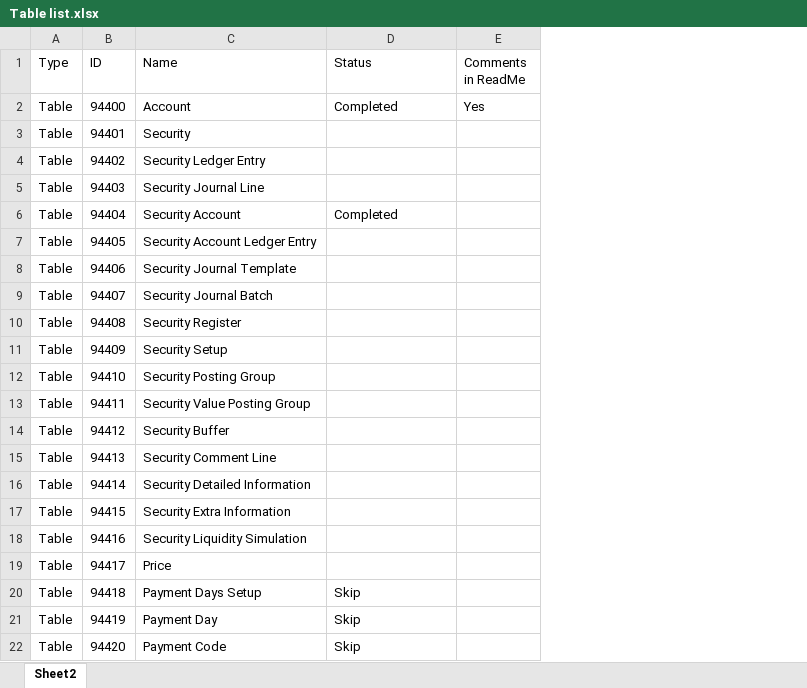
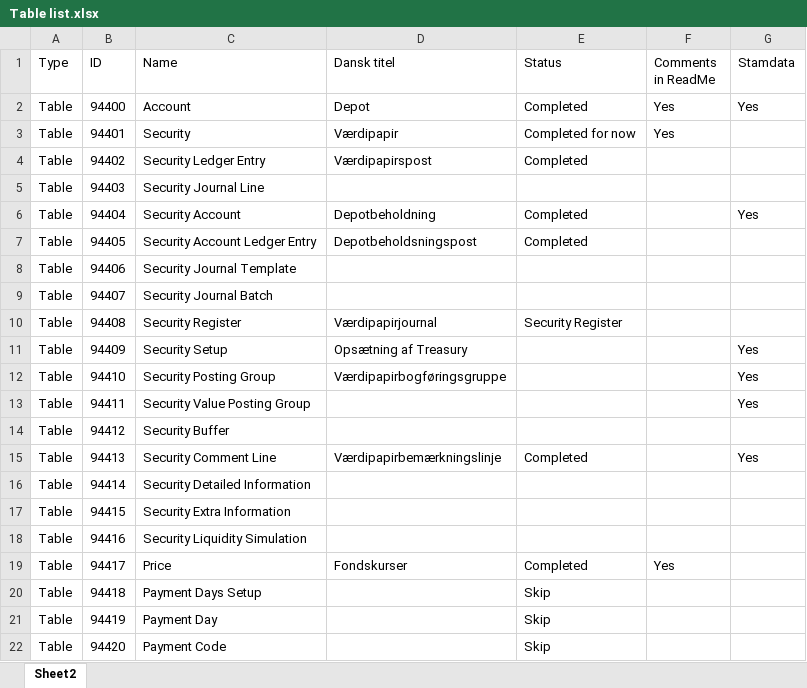
Before and after one commit to pkretzmann/PwC-Security-for-Business-Central, an Excel workbook: Security Management/.resources/Table list.xlsx, sheet Sheet2, drawn as a sheet; only a part is shown; values as stored, in another font and other column widths than the file's, no borders; addresses are those after the commit; the diff names each change by its address in the sheet, - before the commit and + after, or states it on an @@ line.

```diff
--- a/Security Management/.resources/Table list.xlsx (sheet Sheet2)
+++ b/Security Management/.resources/Table list.xlsx (sheet Sheet2)
+column D (Dansk titel), rows 2-19: Depot | Værdipapir | Værdipapirspost |  | Depotbeholdning | Depotbeholdsningspost |  |  | Værdipapirjournal | Opsætning af Treasury | Værdipapirbogføringsgruppe |  |  | Værdipapirbemærkningslinje |  |  |  | Fondskurser
+column G (Stamdata), rows 2-15: Yes |  |  |  | Yes |  |  |  |  | Yes | Yes | Yes |  | Yes
-E3 (Status): (empty)
+E3 (Status): Completed for now
-F3 (Comments in ReadMe): (empty)
+F3 (Comments in ReadMe): Yes
-E4 (Status): (empty)
+E4 (Status): Completed
-E7 (Status): (empty)
+E7 (Status): Completed
-E10 (Status): (empty)
+E10 (Status): Security Register
-E15 (Status): (empty)
+E15 (Status): Completed
-E19 (Status): (empty)
+E19 (Status): Completed
-F19 (Comments in ReadMe): (empty)
+F19 (Comments in ReadMe): Yes
```
Also changed, not shown: 43 other files.
